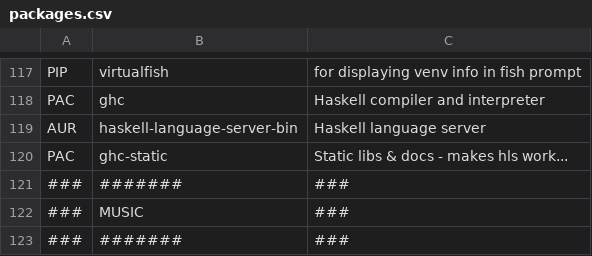
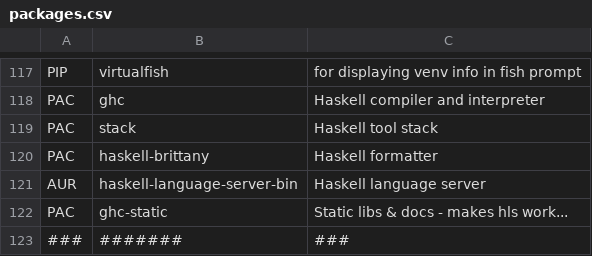
Before and after one commit to toberge/dotfiles, a CSV file: _setup/packages.csv, drawn as a sheet; only a part is shown, gaps mark what is left out; the shorter side is filled out with more unchanged rows; the diff names each change by its address in the sheet, - before the commit and + after, or states it on an @@ line.

Commit message:
vim: Add Haskell formatter and remove ALE

```diff
--- a/_setup/packages.csv
+++ b/_setup/packages.csv
+row 119: PAC | stack | Haskell tool stack
+row 120: PAC | haskell-brittany | Haskell formatter
```
Also changed, not shown: 2 other files.
